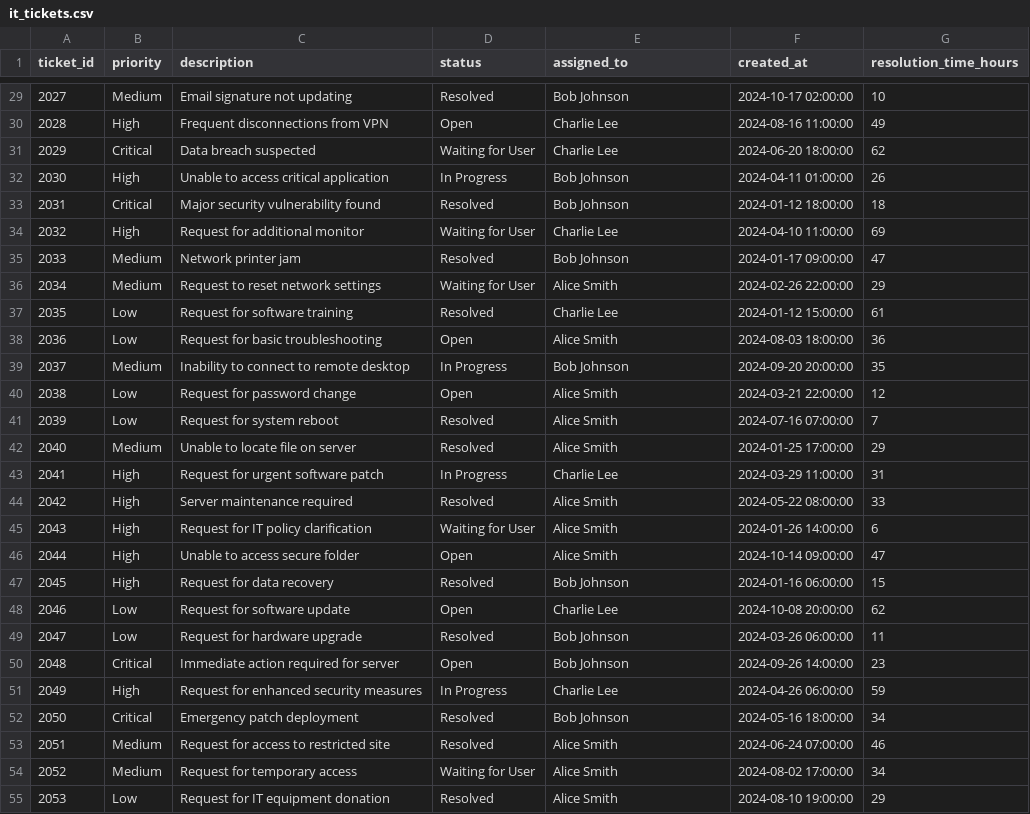
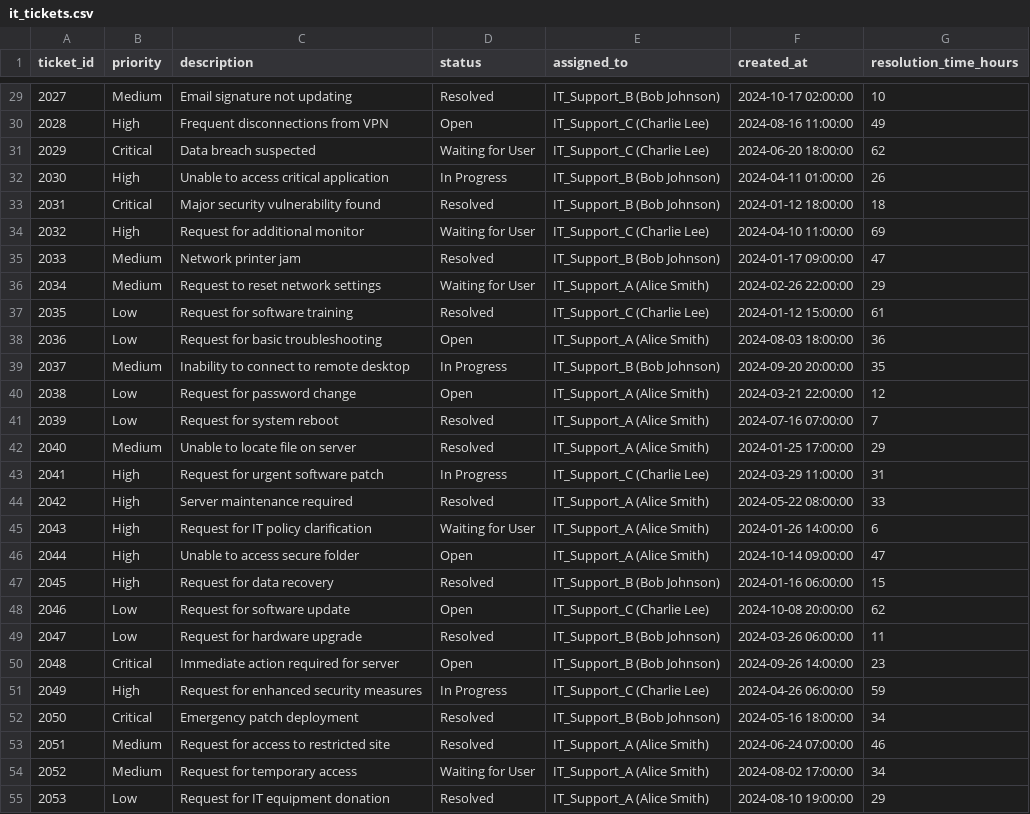
Before and after one commit to FarhadDevelop/CW2_CST1510_M01039453, a CSV file: DATA/it_tickets.csv, drawn as a sheet; only a part is shown, gaps mark what is left out; the diff covers the shown part only.

```diff
--- a/DATA/it_tickets.csv
+++ b/DATA/it_tickets.csv
@@ -29,27 +29,27 @@ ticket_id,priority,description,status,assigned_to,created_at,resolution_time_hou
-2027,Medium,Email signature not updating,Resolved,Bob Johnson,2024-10-17 02:00:00,10
-2028,High,Frequent disconnections from VPN,Open,Charlie Lee,2024-08-16 11:00:00,49
-2029,Critical,Data breach suspected,Waiting for User,Charlie Lee,2024-06-20 18:00:00,62
-2030,High,Unable to access critical application,In Progress,Bob Johnson,2024-04-11 01:00:00,26
-2031,Critical,Major security vulnerability found,Resolved,Bob Johnson,2024-01-12 18:00:00,18
-2032,High,Request for additional monitor,Waiting for User,Charlie Lee,2024-04-10 11:00:00,69
-2033,Medium,Network printer jam,Resolved,Bob Johnson,2024-01-17 09:00:00,47
-2034,Medium,Request to reset network settings,Waiting for User,Alice Smith,2024-02-26 22:00:00,29
-2035,Low,Request for software training,Resolved,Charlie Lee,2024-01-12 15:00:00,61
-2036,Low,Request for basic troubleshooting,Open,Alice Smith,2024-08-03 18:00:00,36
-2037,Medium,Inability to connect to remote desktop,In Progress,Bob Johnson,2024-09-20 20:00:00,35
-2038,Low,Request for password change,Open,Alice Smith,2024-03-21 22:00:00,12
-2039,Low,Request for system reboot,Resolved,Alice Smith,2024-07-16 07:00:00,7
-2040,Medium,Unable to locate file on server,Resolved,Alice Smith,2024-01-25 17:00:00,29
-2041,High,Request for urgent software patch,In Progress,Charlie Lee,2024-03-29 11:00:00,31
-2042,High,Server maintenance required,Resolved,Alice Smith,2024-05-22 08:00:00,33
-2043,High,Request for IT policy clarification,Waiting for User,Alice Smith,2024-01-26 14:00:00,6
-2044,High,Unable to access secure folder,Open,Alice Smith,2024-10-14 09:00:00,47
-2045,High,Request for data recovery,Resolved,Bob Johnson,2024-01-16 06:00:00,15
-2046,Low,Request for software update,Open,Charlie Lee,2024-10-08 20:00:00,62
-2047,Low,Request for hardware upgrade,Resolved,Bob Johnson,2024-03-26 06:00:00,11
-2048,Critical,Immediate action required for server,Open,Bob Johnson,2024-09-26 14:00:00,23
-2049,High,Request for enhanced security measures,In Progress,Charlie Lee,2024-04-26 06:00:00,59
-2050,Critical,Emergency patch deployment,Resolved,Bob Johnson,2024-05-16 18:00:00,34
-2051,Medium,Request for access to restricted site,Resolved,Alice Smith,2024-06-24 07:00:00,46
-2052,Medium,Request for temporary access,Waiting for User,Alice Smith,2024-08-02 17:00:00,34
-2053,Low,Request for IT equipment donation,Resolved,Alice Smith,2024-08-10 19:00:00,29
+2027,Medium,Email signature not updating,Resolved,IT_Support_B (Bob Johnson),2024-10-17 02:00:00,10
+2028,High,Frequent disconnections from VPN,Open,IT_Support_C (Charlie Lee),2024-08-16 11:00:00,49
+2029,Critical,Data breach suspected,Waiting for User,IT_Support_C (Charlie Lee),2024-06-20 18:00:00,62
+2030,High,Unable to access critical application,In Progress,IT_Support_B (Bob Johnson),2024-04-11 01:00:00,26
+2031,Critical,Major security vulnerability found,Resolved,IT_Support_B (Bob Johnson),2024-01-12 18:00:00,18
+2032,High,Request for additional monitor,Waiting for User,IT_Support_C (Charlie Lee),2024-04-10 11:00:00,69
+2033,Medium,Network printer jam,Resolved,IT_Support_B (Bob Johnson),2024-01-17 09:00:00,47
+2034,Medium,Request to reset network settings,Waiting for User,IT_Support_A (Alice Smith),2024-02-26 22:00:00,29
+2035,Low,Request for software training,Resolved,IT_Support_C (Charlie Lee),2024-01-12 15:00:00,61
+2036,Low,Request for basic troubleshooting,Open,IT_Support_A (Alice Smith),2024-08-03 18:00:00,36
+2037,Medium,Inability to connect to remote desktop,In Progress,IT_Support_B (Bob Johnson),2024-09-20 20:00:00,35
+2038,Low,Request for password change,Open,IT_Support_A (Alice Smith),2024-03-21 22:00:00,12
+2039,Low,Request for system reboot,Resolved,IT_Support_A (Alice Smith),2024-07-16 07:00:00,7
+2040,Medium,Unable to locate file on server,Resolved,IT_Support_A (Alice Smith),2024-01-25 17:00:00,29
+2041,High,Request for urgent software patch,In Progress,IT_Support_C (Charlie Lee),2024-03-29 11:00:00,31
+2042,High,Server maintenance required,Resolved,IT_Support_A (Alice Smith),2024-05-22 08:00:00,33
+2043,High,Request for IT policy clarification,Waiting for User,IT_Support_A (Alice Smith),2024-01-26 14:00:00,6
+2044,High,Unable to access secure folder,Open,IT_Support_A (Alice Smith),2024-10-14 09:00:00,47
+2045,High,Request for data recovery,Resolved,IT_Support_B (Bob Johnson),2024-01-16 06:00:00,15
+2046,Low,Request for software update,Open,IT_Support_C (Charlie Lee),2024-10-08 20:00:00,62
+2047,Low,Request for hardware upgrade,Resolved,IT_Support_B (Bob Johnson),2024-03-26 06:00:00,11
+2048,Critical,Immediate action required for server,Open,IT_Support_B (Bob Johnson),2024-09-26 14:00:00,23
+2049,High,Request for enhanced security measures,In Progress,IT_Support_C (Charlie Lee),2024-04-26 06:00:00,59
+2050,Critical,Emergency patch deployment,Resolved,IT_Support_B (Bob Johnson),2024-05-16 18:00:00,34
+2051,Medium,Request for access to restricted site,Resolved,IT_Support_A (Alice Smith),2024-06-24 07:00:00,46
+2052,Medium,Request for temporary access,Waiting for User,IT_Support_A (Alice Smith),2024-08-02 17:00:00,34
+2053,Low,Request for IT equipment donation,Resolved,IT_Support_A (Alice Smith),2024-08-10 19:00:00,29
```
Also changed, not shown: 123 edited cells elsewhere in this file.
